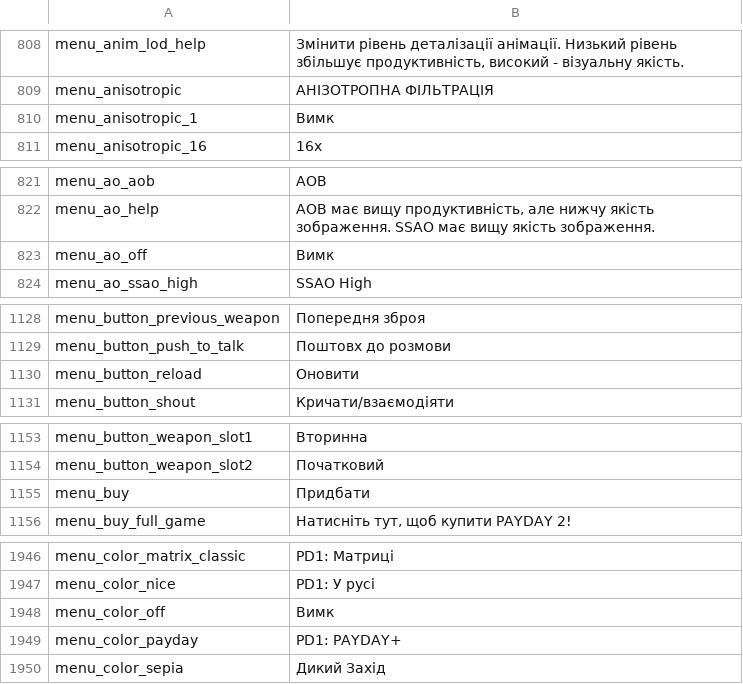
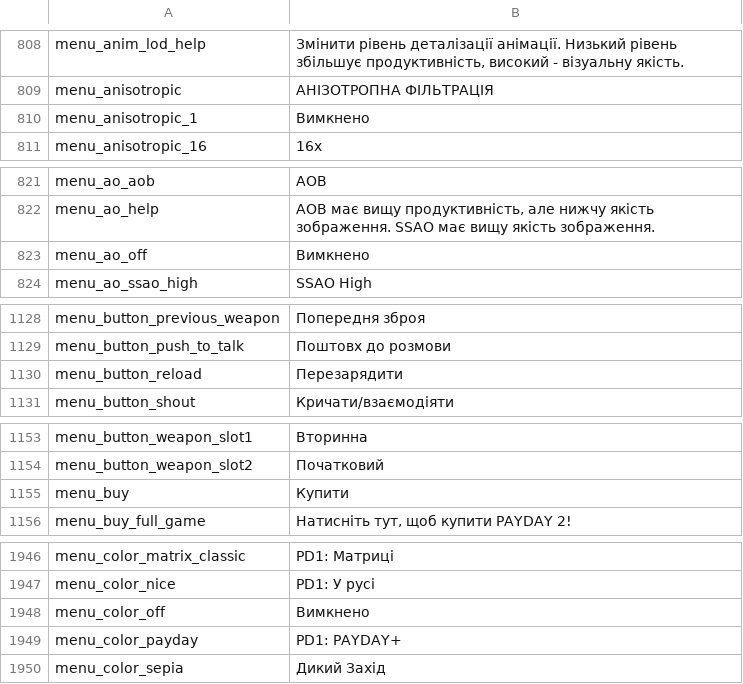
Before and after one commit to Parapando/Payday-2-UA, a CSV file: Crowdin/translated/menu.csv, drawn as a sheet; only a part is shown, gaps mark what is left out; the diff covers the shown part only.

```diff
--- a/Crowdin/translated/menu.csv
+++ b/Crowdin/translated/menu.csv
@@ -809,3 +809,3 @@
 "menu_anisotropic","АНІЗОТРОПНА ФІЛЬТРАЦІЯ"
-"menu_anisotropic_1","Вимк"
+"menu_anisotropic_1","Вимкнено"
 "menu_anisotropic_16","16x"
@@ -822,3 +822,3 @@
 "menu_ao_help","AOB має вищу продуктивність, але нижчу якість зображення. SSAO має вищу якість зображення."
-"menu_ao_off","Вимк"
+"menu_ao_off","Вимкнено"
 "menu_ao_ssao_high","SSAO High"
@@ -1129,3 +1129,3 @@
 "menu_button_push_to_talk","Поштовх до розмови"
-"menu_button_reload","Оновити"
+"menu_button_reload","Перезарядити"
 "menu_button_shout","Кричати/взаємодіяти"
@@ -1154,3 +1154,3 @@
 "menu_button_weapon_slot2","Початковий"
-"menu_buy","Придбати"
+"menu_buy","Купити"
 "menu_buy_full_game","Натисніть тут, щоб купити PAYDAY 2!"
@@ -1947,3 +1947,3 @@
 "menu_color_nice","PD1: У русі"
-"menu_color_off","Вимк"
+"menu_color_off","Вимкнено"
 "menu_color_payday","PD1: PAYDAY+"
```
Also changed, not shown: 11 edited cells elsewhere in this file.
